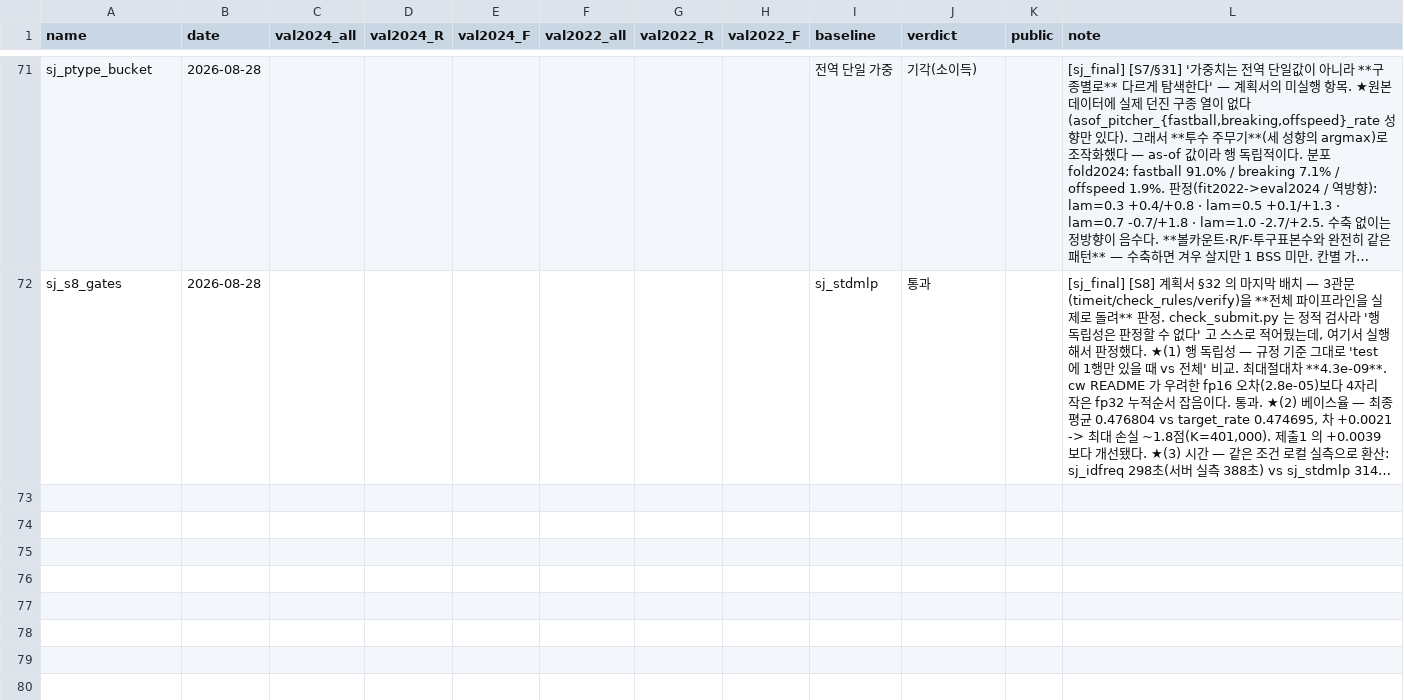
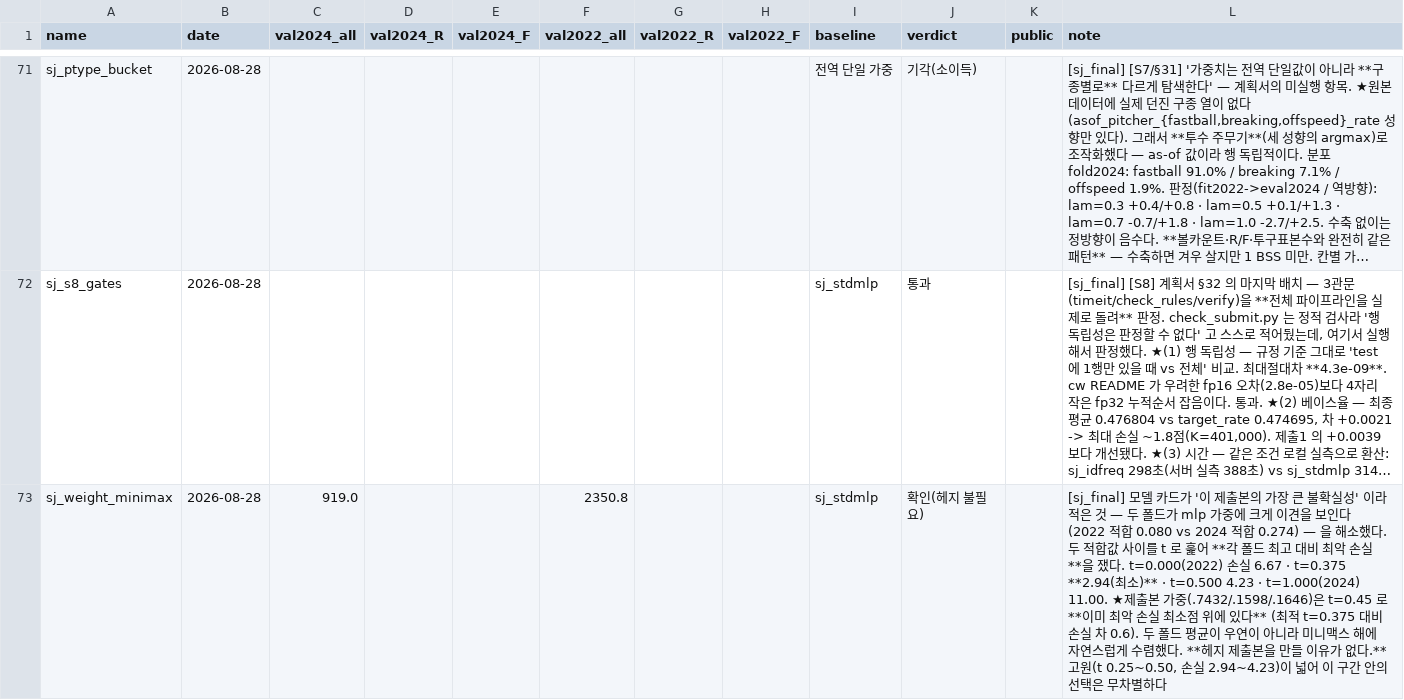
Before and after one commit to whdpdms2004-bot/LA9elephantmiracle, a CSV file: performance_tracking/results.csv, drawn as a sheet; only a part is shown, gaps mark what is left out; long unchanged cells end in …; the diff names each change by its address in the sheet, - before the commit and + after, or states it on an @@ line.

```diff
--- a/performance_tracking/results.csv
+++ b/performance_tracking/results.csv
+row 73: sj_weight_minimax | 2026-08-28 | 919.0 |  |  | 2350.8 |  |  | sj_stdmlp | 확인(헤지 불필요) |  | [sj_final] 모델 카드가 '이 제출본의 가장 큰 불확실성' 이라 적은 것 — 두 폴드가 mlp 가중에 크게 이견을 보인다 (2022 적합 0.080 vs 2024 적합 0.274) — 을 해소했다. 두 적합값 사이를 t 로 훑어 **각 폴드 최고 대비 최악 손실**을 쟀다. t=0.000(2022) 손실 6.67 · t=0.375 **2.94(최소)** · t=0.500 4.23 · t=1.000(2024) 11.00. ★제출본 가중(.7432/.1598/.1646)은 t=0.45 로 **이미 최악 손실 최소점 위에 있다** (최적 t=0.375 대비 손실 차 0.6). 두 폴드 평균이 우연이 아니라 미니맥스 해에 자연스럽게 수렴했다. **헤지 제출본을 만들 이유가 없다.** 고원(t 0.25~0.50, 손실 2.94~4.23)이 넓어 이 구간 안의 선택은 무차별하다
```
Also changed, not shown: 1 other file.
